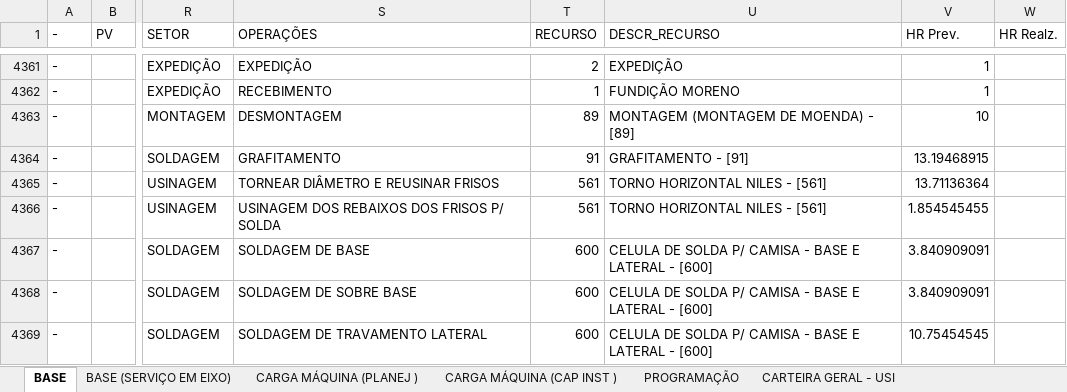
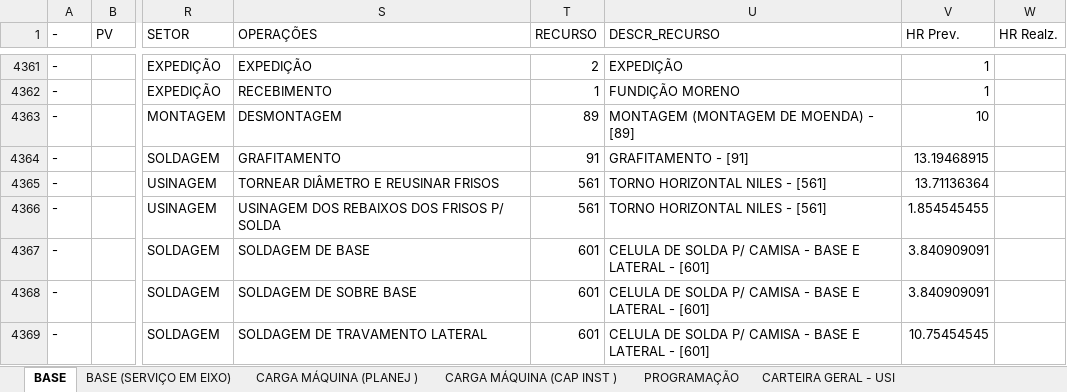
Before and after one commit to gilmarcosta2812200-hash/Progr_MECAL.html, an Excel workbook: PROG. SEMANAL_TESTE.xlsx, sheet BASE, drawn as a sheet; only a part is shown, gaps mark what is left out; values as stored, in another font and other column widths than the file's, no borders; table styles not drawn; the diff covers the shown part only; the diff names each change by its address in the sheet, - before the commit and + after, or states it on an @@ line.

Commit message:
Add files via upload

```diff
--- a/PROG. SEMANAL_TESTE.xlsx (sheet BASE)
+++ b/PROG. SEMANAL_TESTE.xlsx (sheet BASE)
-T4367:T4369 (RECURSO): 600
+T4367:T4369 (RECURSO): 601
-U4367:U4369 (DESCR_RECURSO): …LATERAL - [600]
+U4367:U4369 (DESCR_RECURSO): …LATERAL - [601]
```
Also changed, not shown: 238 edited cells elsewhere in this sheet, sheet CARGA MÁQUINA (CAP INST ), sheet CARGA MÁQUINA (PLANEJ ).
